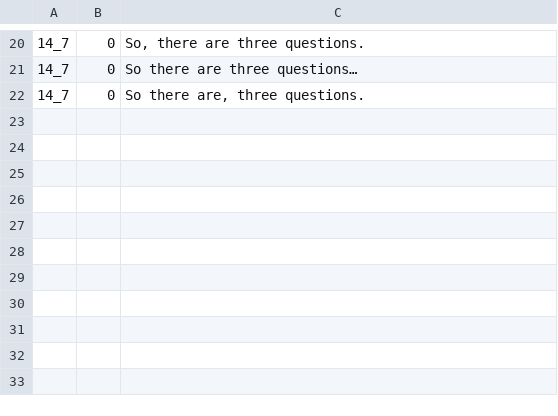
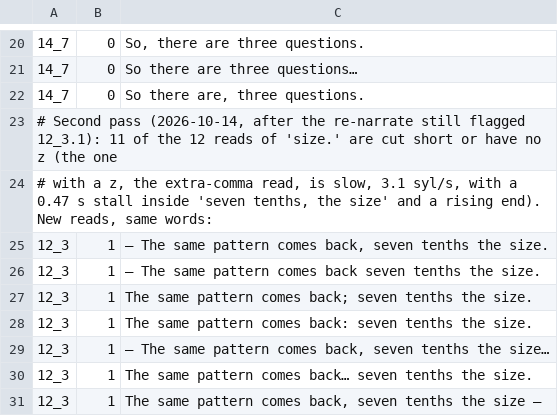
Before and after one commit to Dicklesworthstone/jeffs_math_explainer_videos, a TSV file: explainer_corpus/eigen_engineering/alts.tsv, drawn as a sheet; only a part is shown, gaps mark what is left out.

```diff
--- a/explainer_corpus/eigen_engineering/alts.tsv
+++ b/explainer_corpus/eigen_engineering/alts.tsv
@@ -22 +22,10 @@
 14_7	0	So there are, three questions.
+# Second pass (2026-10-14, after the re-narrate still flagged 12_3.1): 11 of the 12 reads of 'size.' are cut short or have no z (the one
+# with a z, the extra-comma read, is slow, 3.1 syl/s, with a 0.47 s stall inside 'seven tenths, the size' and a rising end). New reads, same words:
+12_3	1	— The same pattern comes back, seven tenths the size.
+12_3	1	— The same pattern comes back seven tenths the size.
+12_3	1	The same pattern comes back; seven tenths the size.
+12_3	1	The same pattern comes back: seven tenths the size.
+12_3	1	— The same pattern comes back, seven tenths the size…
+12_3	1	The same pattern comes back… seven tenths the size.
+12_3	1	The same pattern comes back, seven tenths the size —
```
